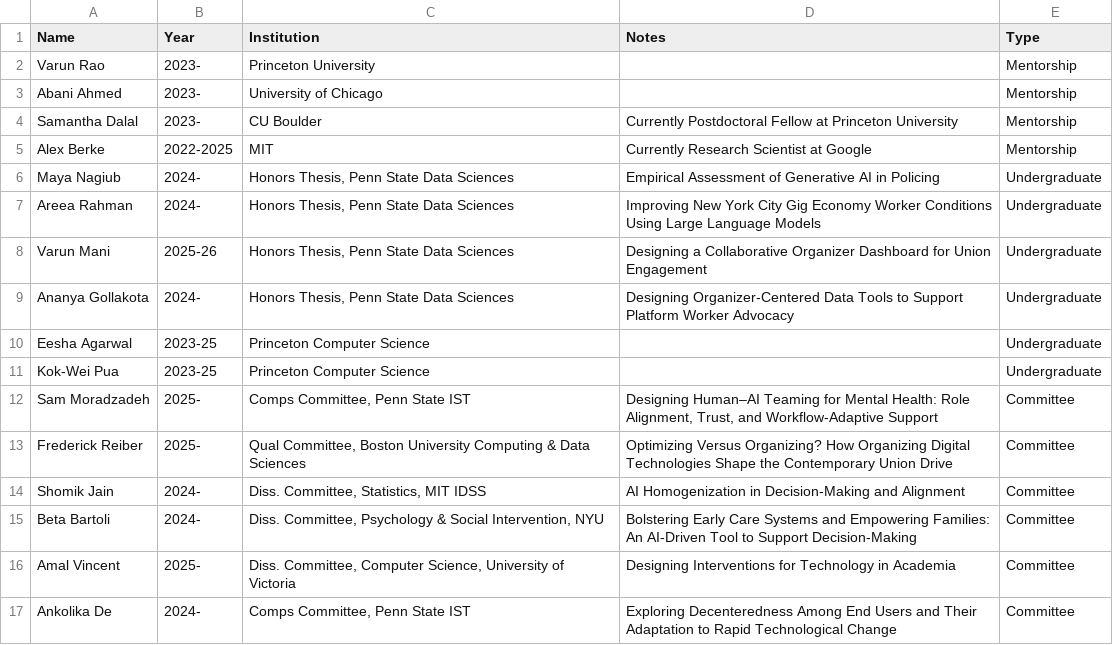
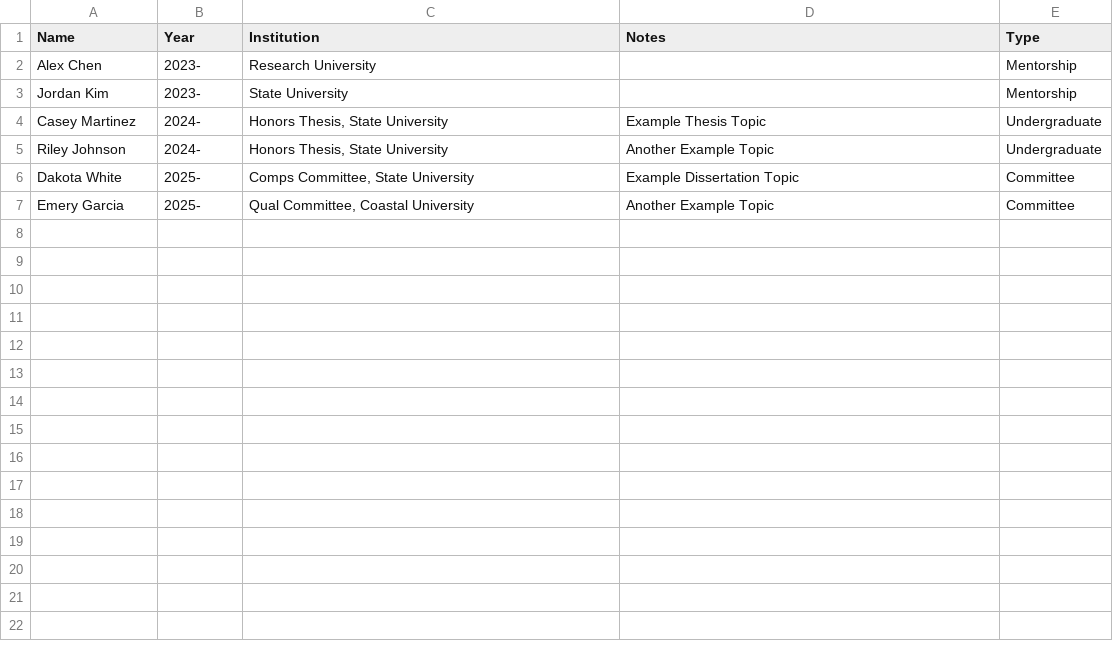
Before and after one commit to Working-Futures/rmarkdown-cv, a CSV file: students.csv, drawn as a sheet.

Commit message:
Make all the data fake

```diff
--- a/students.csv
+++ b/students.csv
@@ -1,17 +1,7 @@
 Name,Year,Institution,Notes,Type
-Varun Rao,2023-,Princeton University,,Mentorship
-Abani Ahmed,2023-,University of Chicago,,Mentorship
-Samantha Dalal,2023-,CU Boulder,Currently Postdoctoral Fellow at Princeton University,Mentorship
-Alex Berke,2022-2025,MIT,Currently Research Scientist at Google,Mentorship
-Maya Nagiub,2024-,"Honors Thesis, Penn State Data Sciences",Empirical Assessment of Generative AI in Policing,Undergraduate
-Areea Rahman,2024-,"Honors Thesis, Penn State Data Sciences",Improving New York City Gig Economy Worker Conditions Using Large Language Models,Undergraduate
-Varun Mani,2025-26,"Honors Thesis, Penn State Data Sciences",Designing a Collaborative Organizer Dashboard for Union Engagement,Undergraduate
-Ananya Gollakota,2024-,"Honors Thesis, Penn State Data Sciences",Designing Organizer-Centered Data Tools to Support Platform Worker Advocacy,Undergraduate
-Eesha Agarwal,2023-25,Princeton Computer Science,,Undergraduate
-Kok-Wei Pua,2023-25,Princeton Computer Science,,Undergraduate
-Sam Moradzadeh,2025-,"Comps Committee, Penn State IST","Designing Human–AI Teaming for Mental Health: Role Alignment, Trust, and Workflow-Adaptive Support",Committee
-Frederick Reiber,2025-,"Qual Committee, Boston University Computing & Data Sciences","Optimizing Versus Organizing? How Organizing Digital Technologies Shape the Contemporary Union Drive",Committee
-Shomik Jain,2024-,"Diss. Committee, Statistics, MIT IDSS","AI Homogenization in Decision-Making and Alignment",Committee
-Beta Bartoli,2024-,"Diss. Committee, Psychology & Social Intervention, NYU","Bolstering Early Care Systems and Empowering Families: An AI-Driven Tool to Support Decision-Making",Committee
-Amal Vincent,2025-,"Diss. Committee, Computer Science, University of Victoria","Designing Interventions for Technology in Academia",Committee
-Ankolika De,2024-,"Comps Committee, Penn State IST","Exploring Decenteredness Among End Users and Their Adaptation to Rapid Technological Change",Committee
+Alex Chen,2023-,Research University,,Mentorship
+Jordan Kim,2023-,State University,,Mentorship
+Casey Martinez,2024-,"Honors Thesis, State University","Example Thesis Topic",Undergraduate
+Riley Johnson,2024-,"Honors Thesis, State University","Another Example Topic",Undergraduate
+Dakota White,2025-,"Comps Committee, State University","Example Dissertation Topic",Committee
+Emery Garcia,2025-,"Qual Committee, Coastal University","Another Example Topic",Committee
```
Also changed, not shown: 3 other files.
